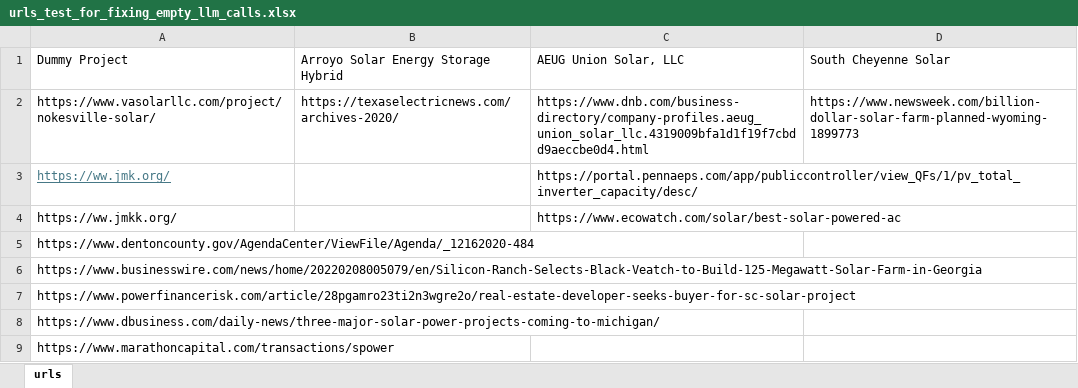
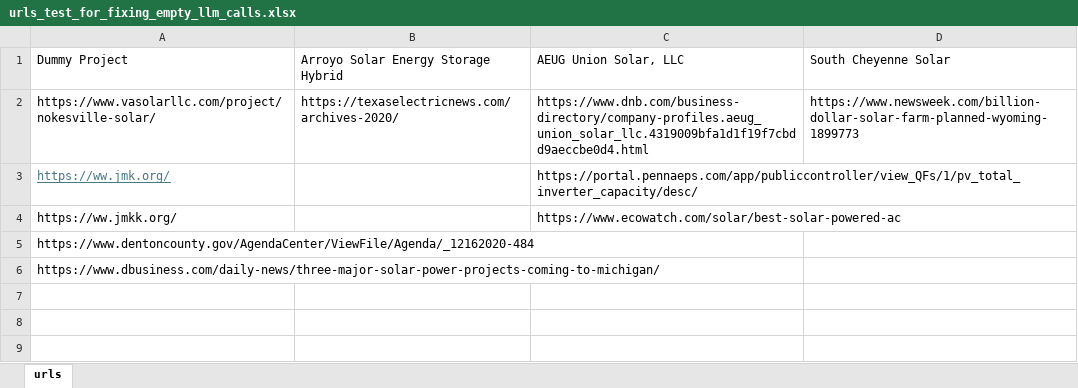
Before and after one commit to tyfong-lbl/aiparserpipeline, an Excel workbook: urls_test_for_fixing_empty_llm_calls.xlsx, sheet urls, drawn as a sheet; values as stored, in another font and other column widths than the file's, no borders; the diff names each change by its address in the sheet, - before the commit and + after, or states it on an @@ line.

Commit message:
Added pipeline log entry when scraping not successful; adjusted catch location in get_api_response for short article text

```diff
--- a/urls_test_for_fixing_empty_llm_calls.xlsx (sheet urls)
+++ b/urls_test_for_fixing_empty_llm_calls.xlsx (sheet urls)
-row 6: https://www.businesswire.com/news/home/20220208005079/en/Silicon-Ranch-Selects-Black-Veatch-to-Build-125-Megawatt-Solar-Farm-in-Georgia
-row 7: https://www.powerfinancerisk.com/article/28pgamro23ti2n3wgre2o/real-estate-developer-seeks-buyer-for-sc-solar-project
-row 9: https://www.marathoncapital.com/transactions/spower
```
Also changed, not shown: 1 other file.
